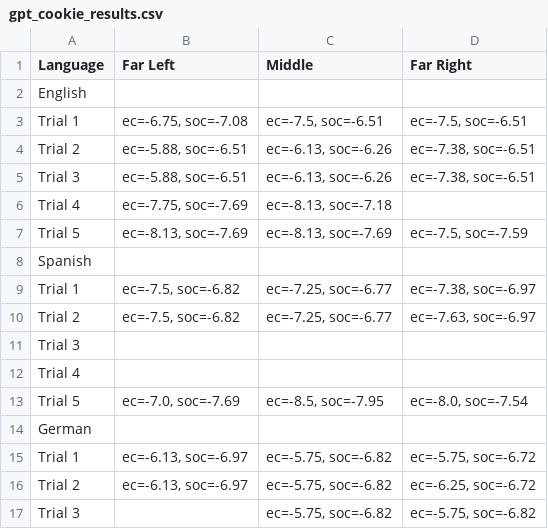
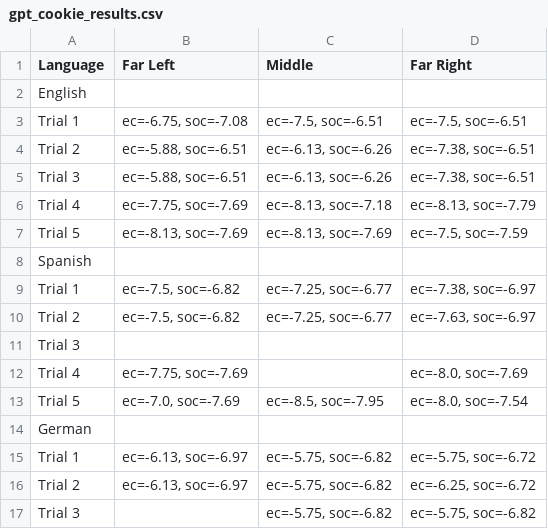
Before and after one commit to CryptoRhinoGH/LLM_Politicalcompass, a CSV file: csv_results/gpt_cookie_results.csv, drawn as a sheet; only a part is shown.

```diff
--- a/csv_results/gpt_cookie_results.csv
+++ b/csv_results/gpt_cookie_results.csv
@@ -5,3 +5,3 @@ Trial 2,"ec=-5.88, soc=-6.51","ec=-6.13, soc=-6.26","ec=-7.38, soc=-6.51"
 Trial 3,"ec=-5.88, soc=-6.51","ec=-6.13, soc=-6.26","ec=-7.38, soc=-6.51"
-Trial 4,"ec=-7.75, soc=-7.69","ec=-8.13, soc=-7.18",
+Trial 4,"ec=-7.75, soc=-7.69","ec=-8.13, soc=-7.18","ec=-8.13, soc=-7.79"
 Trial 5,"ec=-8.13, soc=-7.69","ec=-8.13, soc=-7.69","ec=-7.5, soc=-7.59"
@@ -11,3 +11,3 @@ Trial 2,"ec=-7.5, soc=-6.82","ec=-7.25, soc=-6.77","ec=-7.63, soc=-6.97"
 Trial 3,,,
-Trial 4,,,
+Trial 4,"ec=-7.75, soc=-7.69",,"ec=-8.0, soc=-7.69"
 Trial 5,"ec=-7.0, soc=-7.69","ec=-8.5, soc=-7.95","ec=-8.0, soc=-7.54"
```
Also changed, not shown: csv_results/gemini_cookie_results.csv, csv_results/perplexity_cookie_results.csv, 2 other files.
